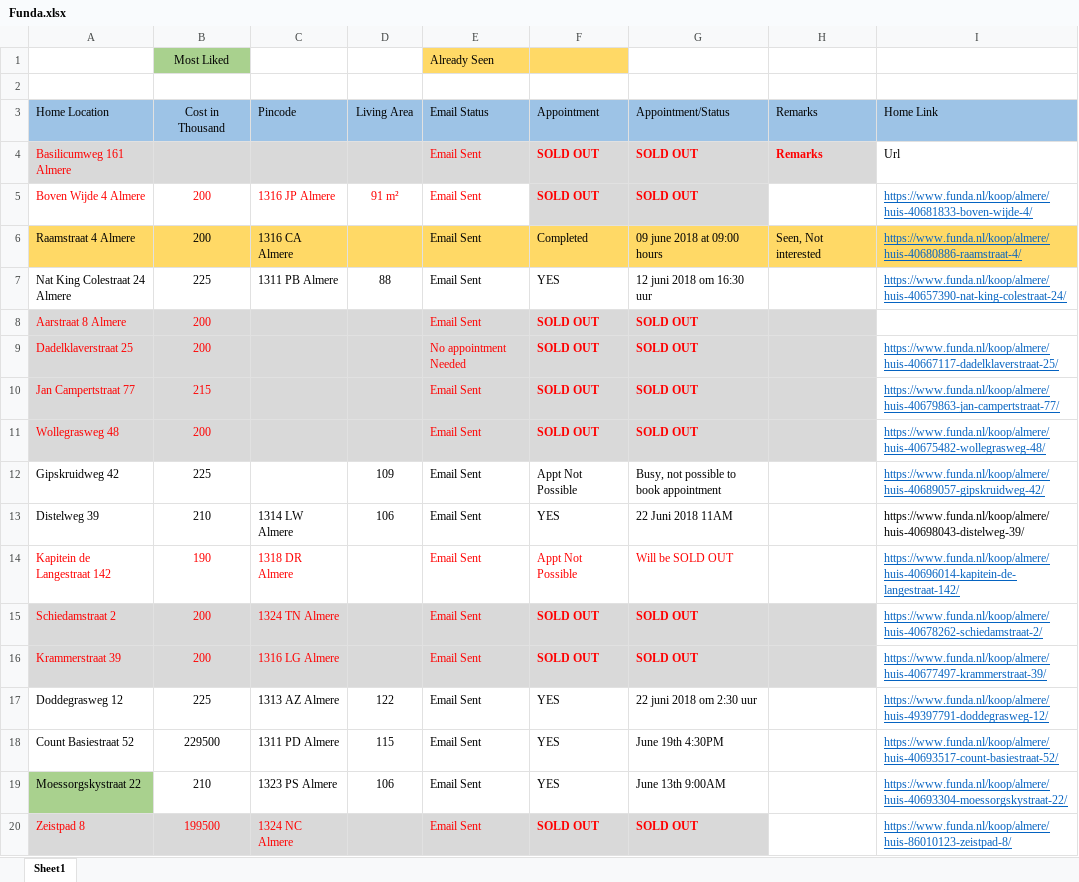
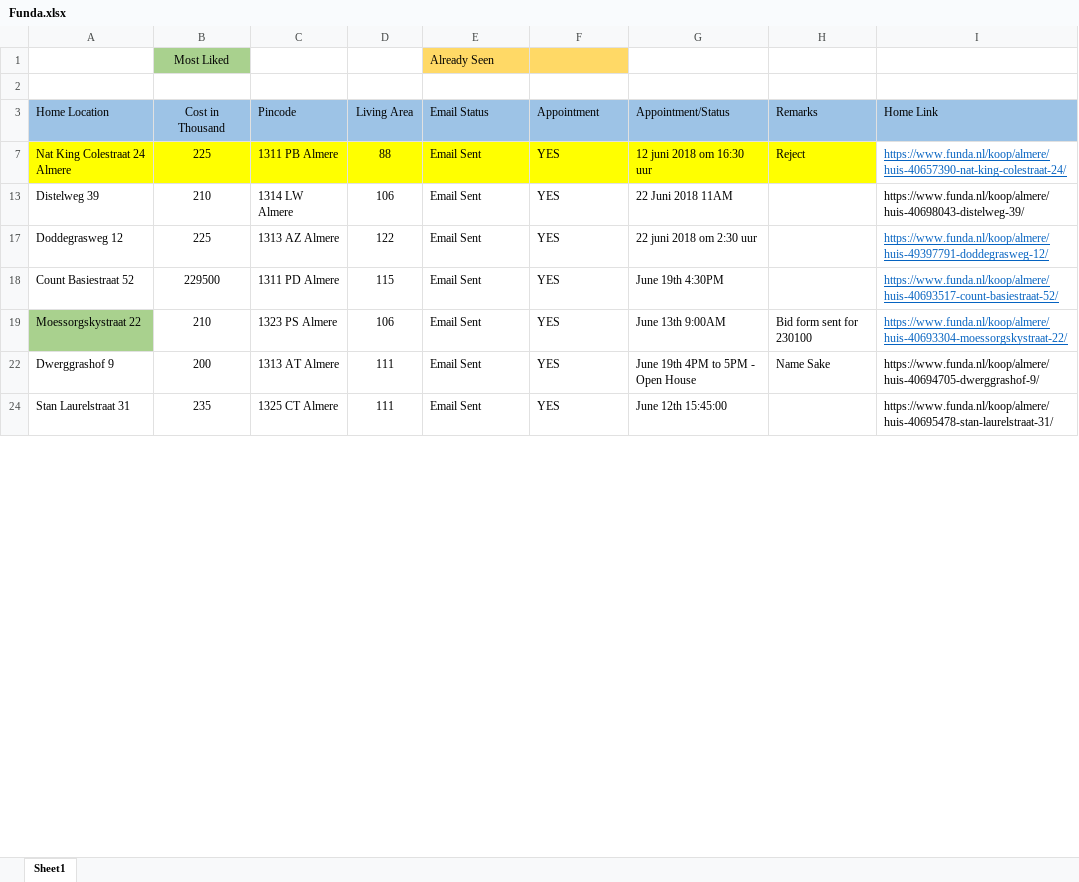
Before and after one commit to Karnankaviya/fundanl, an Excel workbook: Funda.xlsx, sheet Sheet1, drawn as a sheet; only a part is shown; the shorter side is filled out with more unchanged rows; values as stored, in another font and other column widths than the file's, no borders; the diff covers the shown part only; the diff names each change by its address in the sheet, - before the commit and + after, or states it on an @@ line.

Commit message:
Updated the remarks

```diff
--- a/Funda.xlsx (sheet Sheet1)
+++ b/Funda.xlsx (sheet Sheet1)
@@ row 4 hidden: Basilicumweg 161 Almere |  |  |  | Email Sent | SOLD OUT | SOLD OUT | Remarks | Url @@
@@ row 5 hidden: Boven Wijde 4 Almere | 200 | 1316 JP Almere | 91 m² | Email Sent | SOLD OUT | SOLD OUT |  | https://www.funda.nl/koop/almere/huis-40681833-boven-wijde-4/ @@
@@ row 6 hidden: Raamstraat 4 Almere | 200 | 1316 CA Almere |  | Email Sent | Completed | 09 june 2018 at 09:00 hours | Seen, Not interested | https://www.funda.nl/koop/almere/huis-40680886-raamstraat-4/ @@
-A7:H7 fill: none
+A7:H7 fill: #FFFF00
-H7 (Remarks): (empty)
+H7 (Remarks): Reject
@@ row 8 hidden: Aarstraat 8 Almere | 200 |  |  | Email Sent | SOLD OUT | SOLD OUT @@
@@ row 9 hidden: Dadelklaverstraat 25 | 200 |  |  | No appointment Needed | SOLD OUT | SOLD OUT |  | https://www.funda.nl/koop/almere/huis-40667117-dadelklaverstraat-25/ @@
@@ row 10 hidden: Jan Campertstraat 77 | 215 |  |  | Email Sent | SOLD OUT | SOLD OUT |  | https://www.funda.nl/koop/almere/huis-40679863-jan-campertstraat-77/ @@
@@ row 11 hidden: Wollegrasweg 48 | 200 |  |  | Email Sent | SOLD OUT | SOLD OUT |  | https://www.funda.nl/koop/almere/huis-40675482-wollegrasweg-48/ @@
@@ row 12 hidden: Gipskruidweg 42 | 225 |  | 109 | Email Sent | Appt Not Possible | Busy, not possible to book appointment |  | https://www.funda.nl/koop/almere/huis-40689057-gipskruidweg-42/ @@
@@ row 14 hidden: Kapitein de Langestraat 142 | 190 | 1318 DR Almere |  | Email Sent | Appt Not Possible | Will be SOLD OUT |  | https://www.funda.nl/koop/almere/huis-40696014-kapitein-de-langestraat-142/ @@
@@ row 15 hidden: Schiedamstraat 2 | 200 | 1324 TN Almere |  | Email Sent | SOLD OUT | SOLD OUT |  | https://www.funda.nl/koop/almere/huis-40678262-schiedamstraat-2/ @@
@@ row 16 hidden: Krammerstraat 39 | 200 | 1316 LG Almere |  | Email Sent | SOLD OUT | SOLD OUT |  | https://www.funda.nl/koop/almere/huis-40677497-krammerstraat-39/ @@
-H19 (Remarks): (empty)
+H19 (Remarks): Bid form sent for 230100
@@ row 20 hidden: Zeistpad 8 | 199500 | 1324 NC Almere |  | Email Sent | SOLD OUT | SOLD OUT |  | https://www.funda.nl/koop/almere/huis-86010123-zeistpad-8/ @@
```
Also changed, not shown: 8 hidden or unhidden rows and cell formats elsewhere in this sheet.
